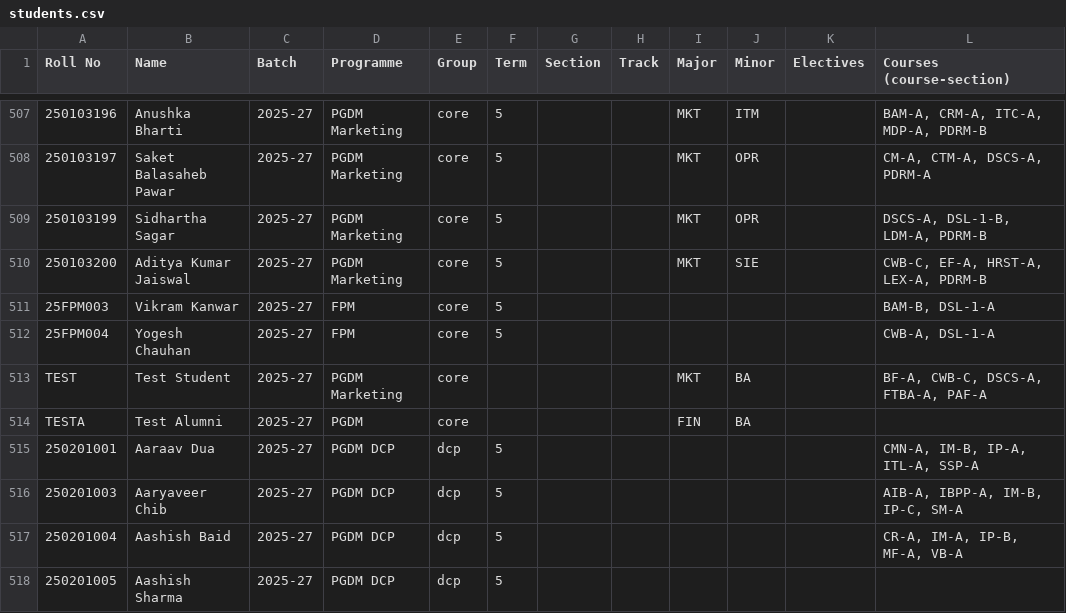
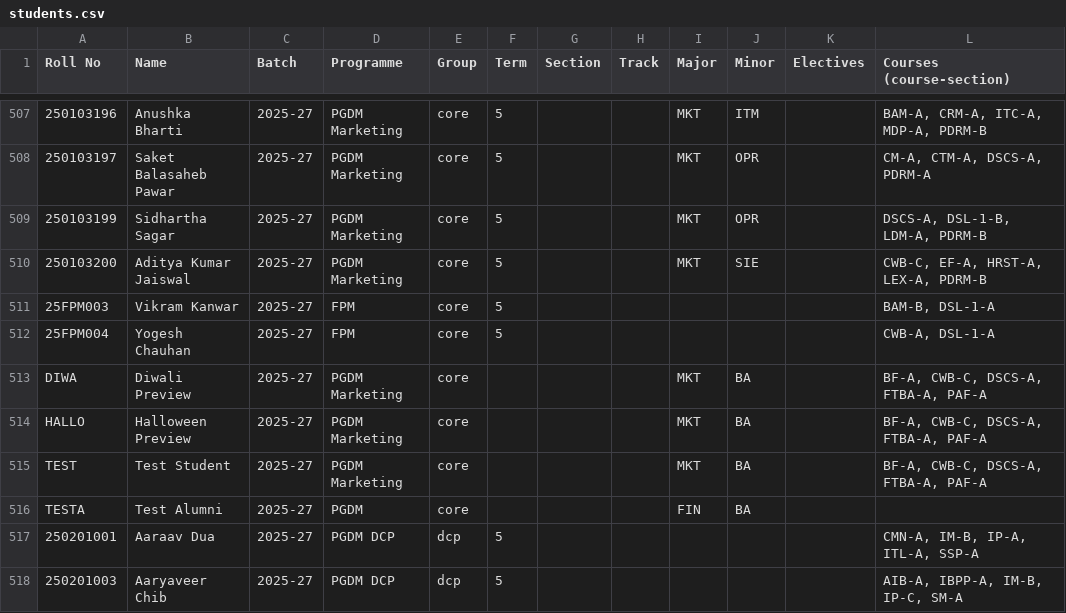
Before and after one commit to KhushG17/imt-never-sleeps, a CSV file: data/master/students.csv, drawn as a sheet; only a part is shown, gaps mark what is left out; the shorter side is filled out with more unchanged rows; the diff names each change by its address in the sheet, - before the commit and + after, or states it on an @@ line.

```diff
--- a/data/master/students.csv
+++ b/data/master/students.csv
+row 513: DIWA | Diwali Preview | 2025-27 | PGDM Marketing | core |  |  |  | MKT | BA |  | BF-A, CWB-C, DSCS-A, FTBA-A, PAF-A
+row 514: HALLO | Halloween Preview | 2025-27 | PGDM Marketing | core |  |  |  | MKT | BA |  | BF-A, CWB-C, DSCS-A, FTBA-A, PAF-A
```
Also changed, not shown: 40 other files.
